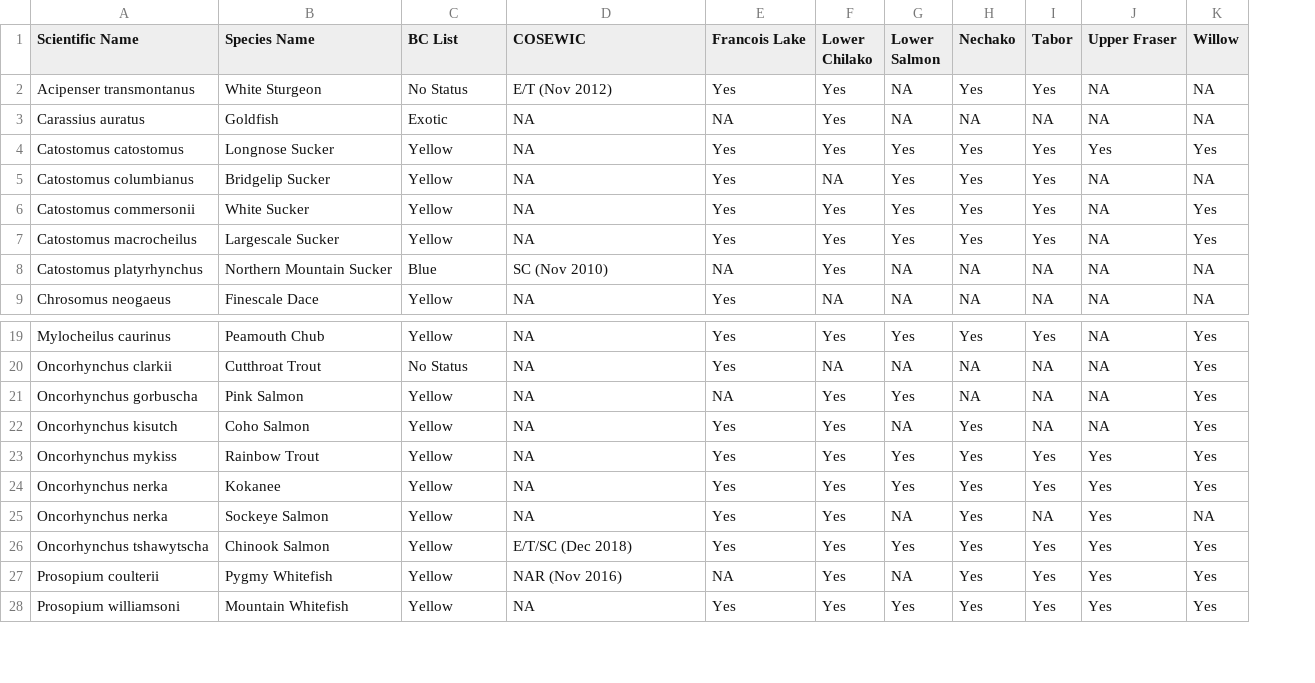
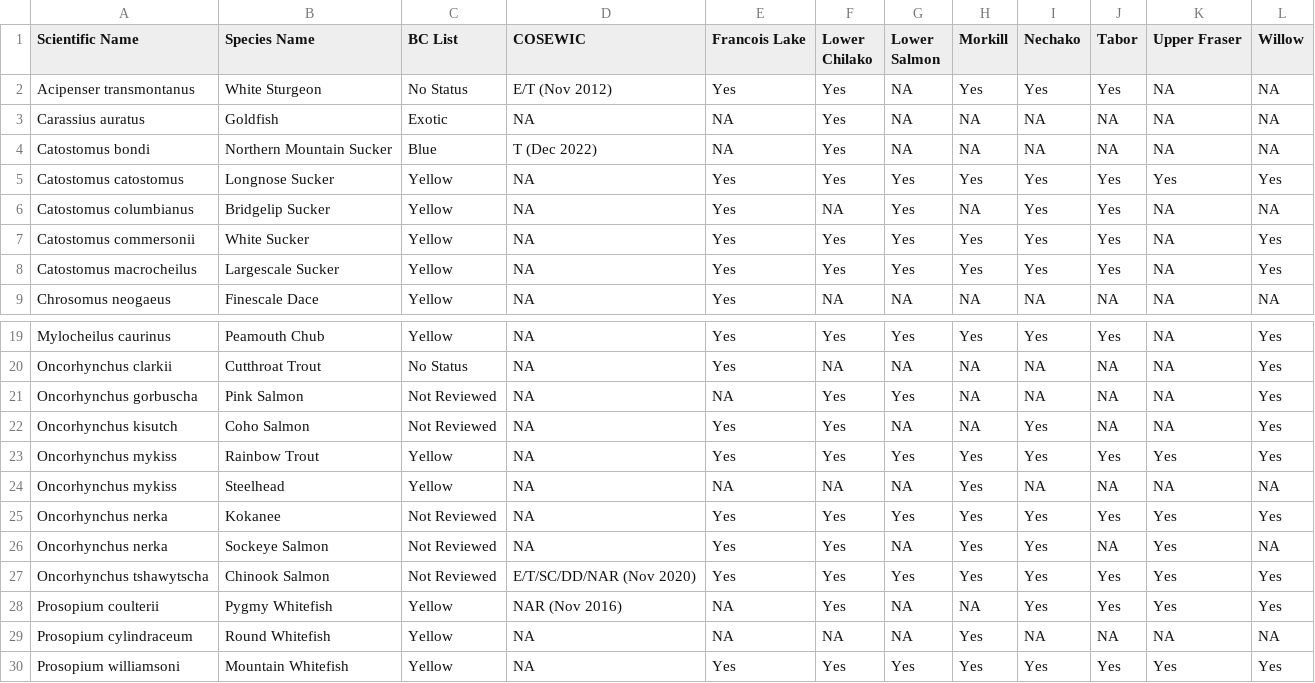
Before and after one commit to NewGraphEnvironment/fish_passage_peace_2025_reporting, a CSV file: data/inputs_extracted/fiss_species_table.csv, drawn as a sheet; only a part is shown, gaps mark what is left out; removed rows and columns are numbered as before the commit, all else as after; the diff names each change by its address in the sheet, - before the commit and + after, or states it on an @@ line.

Commit message:
built with wsg param

```diff
--- a/data/inputs_extracted/fiss_species_table.csv
+++ b/data/inputs_extracted/fiss_species_table.csv
+column H (Morkill), rows 2-3: Yes | NA; rows 5-9: Yes | NA | Yes | Yes | NA; rows 19-23: Yes | NA | NA | NA | Yes; rows 25-28: Yes | Yes | Yes | NA; row 30: Yes
+row 4: Catostomus bondi | Northern Mountain Sucker | Blue | T (Dec 2022) | NA | Yes | NA | NA | NA | NA | NA | NA
-row 8: Catostomus platyrhynchus | Northern Mountain Sucker | Blue | SC (Nov 2010) | NA | Yes | NA | NA | NA | NA | NA
-C21:C22 (BC List): Yellow
+C21:C22 (BC List): Not Reviewed
+row 24: Oncorhynchus mykiss | Steelhead | Yellow | NA | NA | NA | NA | Yes | NA | NA | NA | NA
-C25:C27 (BC List): Yellow
+C25:C27 (BC List): Not Reviewed
-D27 (COSEWIC): E/T/SC (Dec 2018)
+D27 (COSEWIC): E/T/SC/DD/NAR (Nov 2020)
+row 29: Prosopium cylindraceum | Round Whitefish | Yellow | NA | NA | NA | NA | Yes | NA | NA | NA | NA
```
